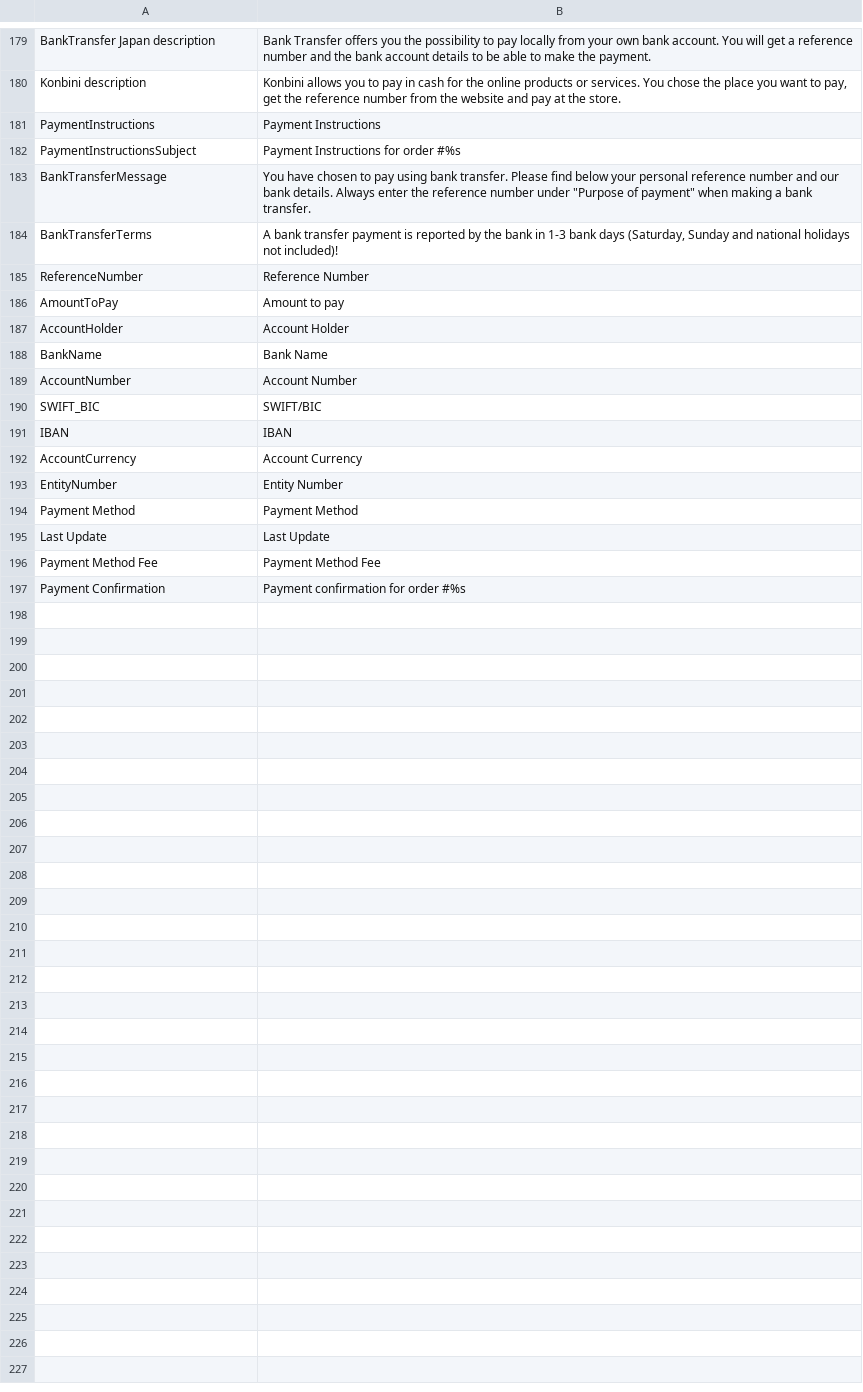
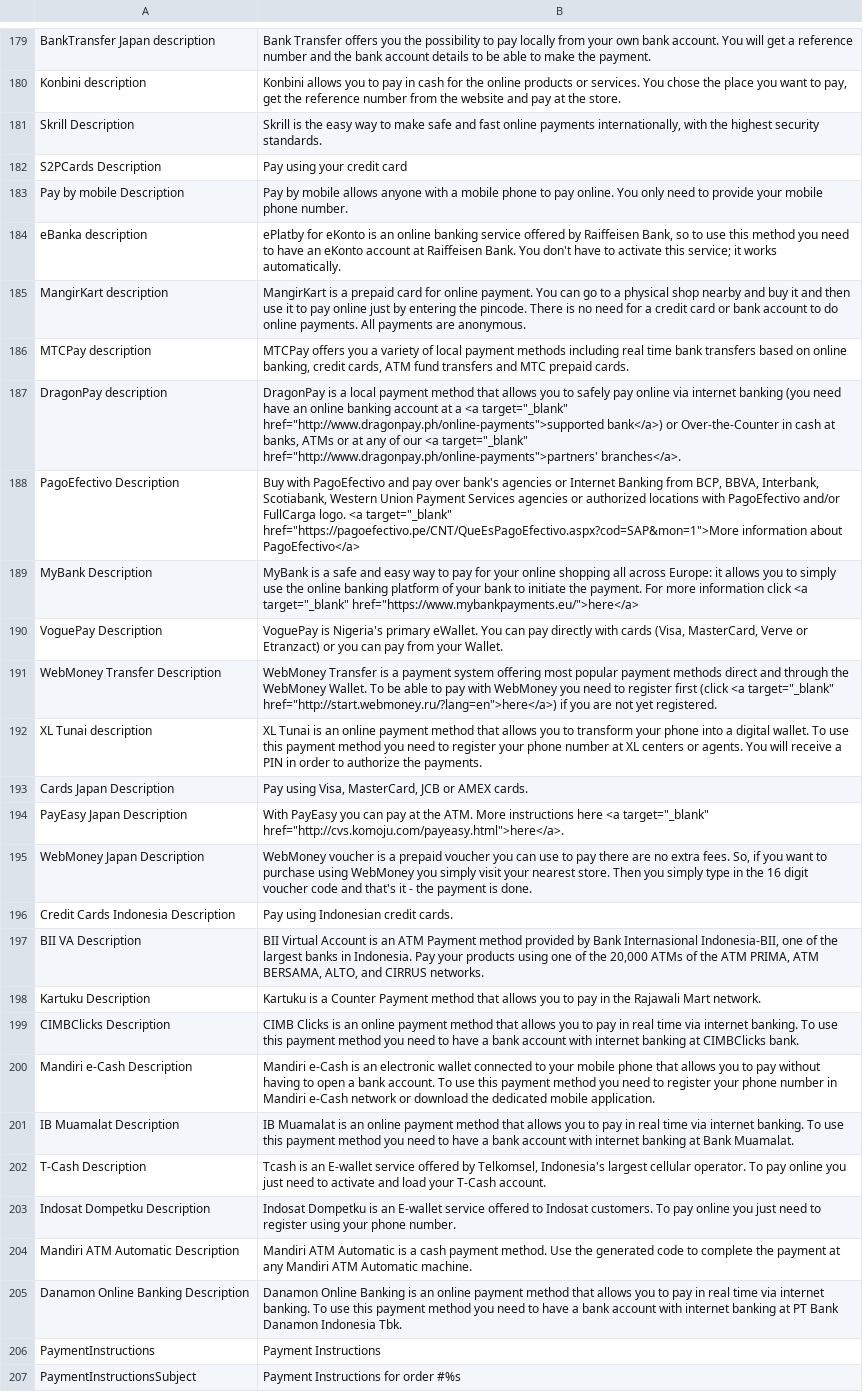
Before and after one commit to Smart2Pay/magento, a CSV file: app/locale/en_US/Smart2Pay_Globalpay.csv, drawn as a sheet; only a part is shown, gaps mark what is left out; the shorter side is filled out with more unchanged rows; the diff covers the shown part only; the diff names each change by its address in the sheet, - before the commit and + after, or states it on an @@ line.

Commit message:
- Revised all payment methods - Fixed JavaScript error at payment method selection in order flow

```diff
--- a/app/locale/en_US/Smart2Pay_Globalpay.csv
+++ b/app/locale/en_US/Smart2Pay_Globalpay.csv
+row 181: Skrill Description | Skrill is the easy way to make safe and fast online payments internationally, with the highest security standards.
+row 182: S2PCards Description | Pay using your credit card
+row 183: Pay by mobile Description | Pay by mobile allows anyone with a mobile phone to pay online. You only need to provide your mobile phone number.
+row 184: eBanka description | ePlatby for eKonto is an online banking service offered by Raiffeisen Bank, so to use this method you need to have an eKonto account at Raiffeisen Bank. You don't have to activate this service; it works automatically.
+row 185: MangirKart description | MangirKart is a prepaid card for online payment. You can go to a physical shop nearby and buy it and then use it to pay online just by entering the pincode. There is no need for a credit card or bank account to do online payments. All payments are anonymous.
+row 186: MTCPay description | MTCPay offers you a variety of local payment methods including real time bank transfers based on online banking, credit cards, ATM fund transfers and MTC prepaid cards.
+row 187: DragonPay description | DragonPay is a local payment method that allows you to safely pay online via internet banking (you need have an online banking account at a <a target="_blank" href="http://www.dragonpay.ph/online-payments">supported bank</a>) or Over-the-Counter in cash at banks, ATMs or at any of our <a target="_blank" href="http://www.dragonpay.ph/online-payments">partners' branches</a>.
+row 188: PagoEfectivo Description | Buy with PagoEfectivo and pay over bank's agencies or Internet Banking from BCP, BBVA, Interbank, Scotiabank, Western Union Payment Services agencies or authorized locations with PagoEfectivo and/or FullCarga logo. <a target="_blank" href="https://pagoefectivo.pe/CNT/QueEsPagoEfectivo.aspx?cod=SAP&mon=1">More information about PagoEfectivo</a>
+row 189: MyBank Description | MyBank is a safe and easy way to pay for your online shopping all across Europe: it allows you to simply use the online banking platform of your bank to initiate the payment. For more information click <a target="_blank" href="https://www.mybankpayments.eu/">here</a>
+row 190: VoguePay Description | VoguePay is Nigeria's primary eWallet. You can pay directly with cards (Visa, MasterCard, Verve or Etranzact) or you can pay from your Wallet.
+row 191: WebMoney Transfer Description | WebMoney Transfer is a payment system offering most popular payment methods direct and through the WebMoney Wallet. To be able to pay with WebMoney you need to register first (click <a target="_blank" href="http://start.webmoney.ru/?lang=en">here</a>) if you are not yet registered.
+row 192: XL Tunai description | XL Tunai is an online payment method that allows you to transform your phone into a digital wallet. To use this payment method you need to register your phone number at XL centers or agents. You will receive a PIN in order to authorize the payments.
+row 193: Cards Japan Description | Pay using Visa, MasterCard, JCB or AMEX cards.
+row 194: PayEasy Japan Description | With PayEasy you can pay at the ATM. More instructions here <a target="_blank" href="http://cvs.komoju.com/payeasy.html">here</a>.
+row 195: WebMoney Japan Description | WebMoney voucher is a prepaid voucher you can use to pay there are no extra fees. So, if you want to purchase using WebMoney you simply visit your nearest store. Then you simply type in the 16 digit voucher code and that's it - the payment is done.
+row 196: Credit Cards Indonesia Description | Pay using Indonesian credit cards.
+row 197: BII VA Description | BII Virtual Account is an ATM Payment method provided by Bank Internasional Indonesia-BII, one of the largest banks in Indonesia. Pay your products using one of the 20,000 ATMs of the ATM PRIMA, ATM BERSAMA, ALTO, and CIRRUS networks.
+row 198: Kartuku Description | Kartuku is a Counter Payment method that allows you to pay in the Rajawali Mart network.
+row 199: CIMBClicks Description | CIMB Clicks is an online payment method that allows you to pay in real time via internet banking. To use this payment method you need to have a bank account with internet banking at CIMBClicks bank.
+row 200: Mandiri e-Cash Description | Mandiri e-Cash is an electronic wallet connected to your mobile phone that allows you to pay without having to open a bank account. To use this payment method you need to register your phone number in Mandiri e-Cash network or download the dedicated mobile application.
+row 201: IB Muamalat Description | IB Muamalat is an online payment method that allows you to pay in real time via internet banking. To use this payment method you need to have a bank account with internet banking at Bank Muamalat.
+row 202: T-Cash Description | Tcash is an E-wallet service offered by Telkomsel, Indonesia's largest cellular operator. To pay online you just need to activate and load your T-Cash account.
+row 203: Indosat Dompetku Description | Indosat Dompetku is an E-wallet service offered to Indosat customers. To pay online you just need to register using your phone number.
+row 204: Mandiri ATM Automatic Description | Mandiri ATM Automatic is a cash payment method. Use the generated code to complete the payment at any Mandiri ATM Automatic machine.
+row 205: Danamon Online Banking Description | Danamon Online Banking is an online payment method that allows you to pay in real time via internet banking. To use this payment method you need to have a bank account with internet banking at PT Bank Danamon Indonesia Tbk.
```
Also changed, not shown: 3 edited cells elsewhere in this file, app/locale/en_GB/Smart2Pay_Globalpay.csv, 50 other files.
